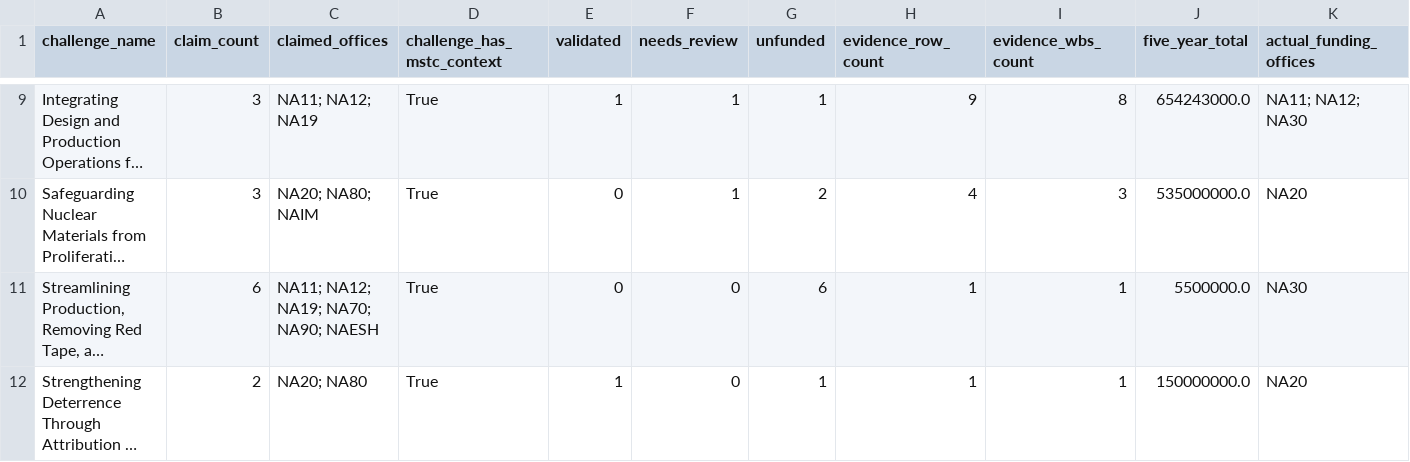
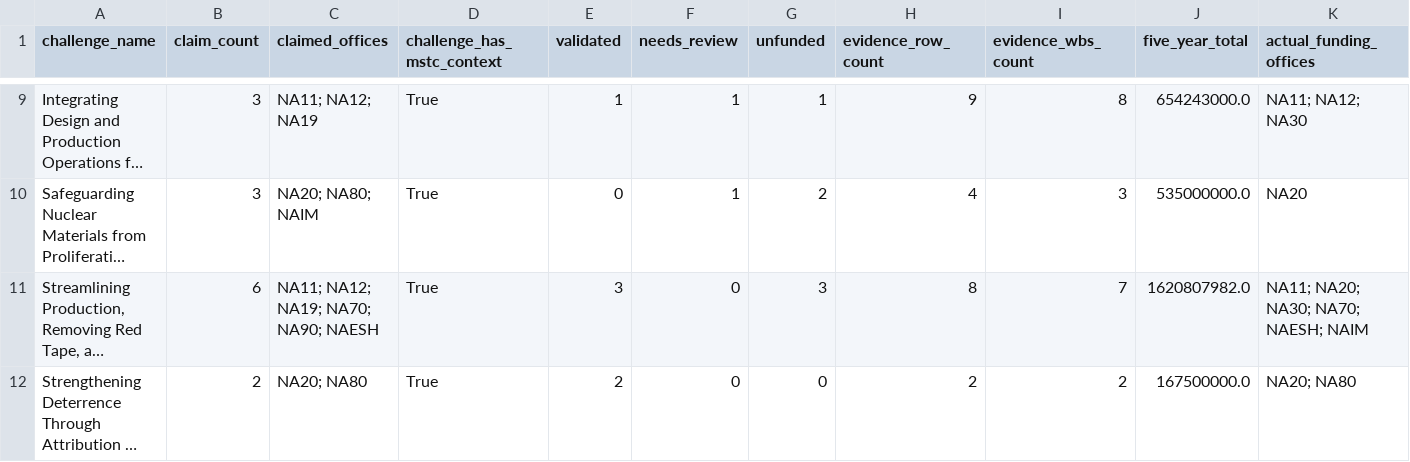
Before and after one commit to csw314/genesis-programming-agentic-ontology-dashboard, a CSV file: data/processed/challenge_coverage_summary.csv, drawn as a sheet; only a part is shown, gaps mark what is left out; long unchanged cells end in …; the diff covers the shown part only; the diff names each change by its address in the sheet, - before the commit and + after, or states it on an @@ line.

```diff
--- a/data/processed/challenge_coverage_summary.csv
+++ b/data/processed/challenge_coverage_summary.csv
-E11 (validated): 0
+E11 (validated): 3
-G11 (unfunded): 6
+G11 (unfunded): 3
-H11 (evidence_row_count): 1
+H11 (evidence_row_count): 8
-I11 (evidence_wbs_count): 1
+I11 (evidence_wbs_count): 7
-J11 (five_year_total): 5500000.0
+J11 (five_year_total): 1620807982.0
-K11 (actual_funding_offices): NA30
+K11 (actual_funding_offices): NA11; NA20; NA30; NA70; NAESH; NAIM
-E12 (validated): 1
+E12 (validated): 2
-G12 (unfunded): 1
+G12 (unfunded): 0
-H12 (evidence_row_count): 1
+H12 (evidence_row_count): 2
-I12 (evidence_wbs_count): 1
+I12 (evidence_wbs_count): 2
-J12 (five_year_total): 150000000.0
+J12 (five_year_total): 167500000.0
-K12 (actual_funding_offices): NA20
+K12 (actual_funding_offices): NA20; NA80
```
Also changed, not shown: 31 edited cells elsewhere in this file, data/processed/office_claim_validation.csv, data/processed/reviewed_programming_challenge_classifications.csv, 22 other files.
